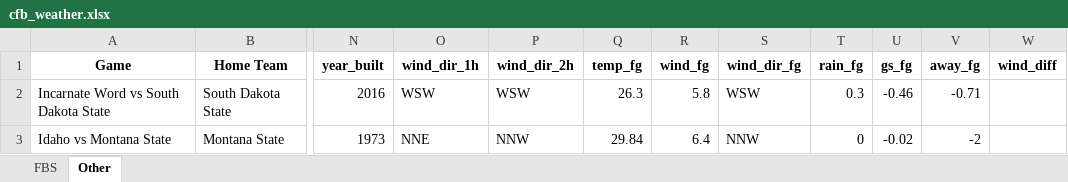
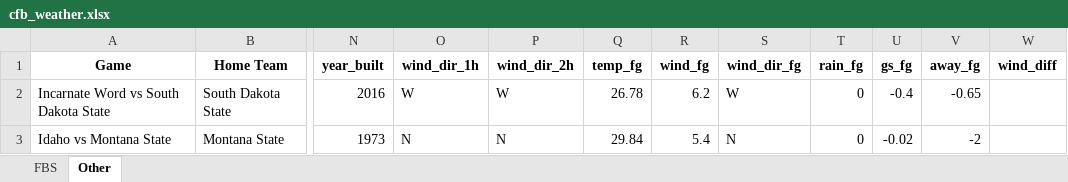
Before and after one commit to mslade50/football_weather, an Excel workbook: cfb_weather.xlsx, sheet Other, drawn as a sheet; only a part is shown, gaps mark what is left out; values as stored, in another font and other column widths than the file's, no borders; the diff names each change by its address in the sheet, - before the commit and + after, or states it on an @@ line.

```diff
--- a/cfb_weather.xlsx (sheet Other)
+++ b/cfb_weather.xlsx (sheet Other)
-O2 (wind_dir_1h): WSW
+O2 (wind_dir_1h): W
-P2 (wind_dir_2h): WSW
+P2 (wind_dir_2h): W
-Q2 (temp_fg): 26.3
+Q2 (temp_fg): 26.78
-R2 (wind_fg): 5.8
+R2 (wind_fg): 6.2
-S2 (wind_dir_fg): WSW
+S2 (wind_dir_fg): W
-T2 (rain_fg): 0.3
+T2 (rain_fg): 0
-U2 (gs_fg): -0.46
+U2 (gs_fg): -0.4
-V2 (away_fg): -0.71
+V2 (away_fg): -0.65
-O3 (wind_dir_1h): NNE
+O3 (wind_dir_1h): N
-P3 (wind_dir_2h): NNW
+P3 (wind_dir_2h): N
-R3 (wind_fg): 6.4
+R3 (wind_fg): 5.4
-S3 (wind_dir_fg): NNW
+S3 (wind_dir_fg): N
```
Also changed, not shown: sheet FBS.
